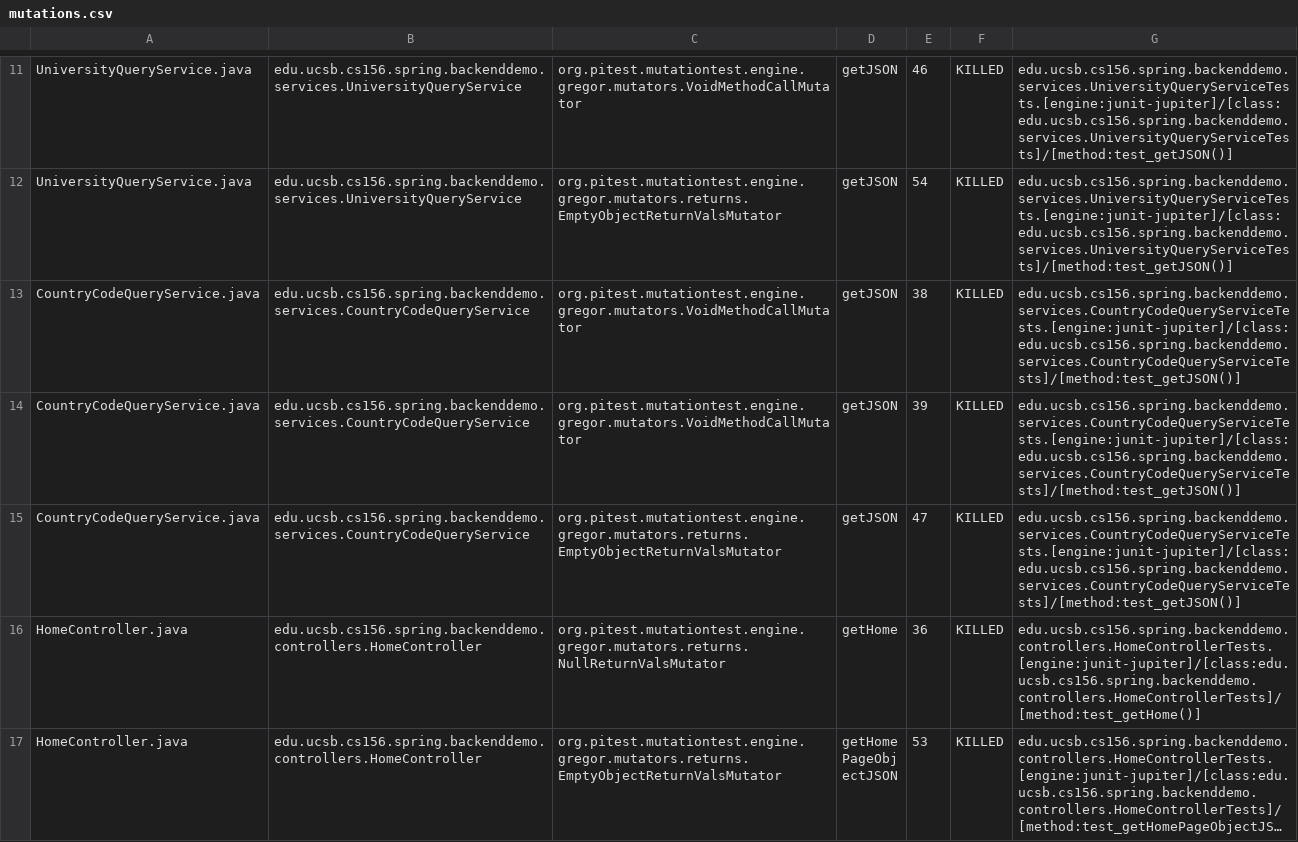
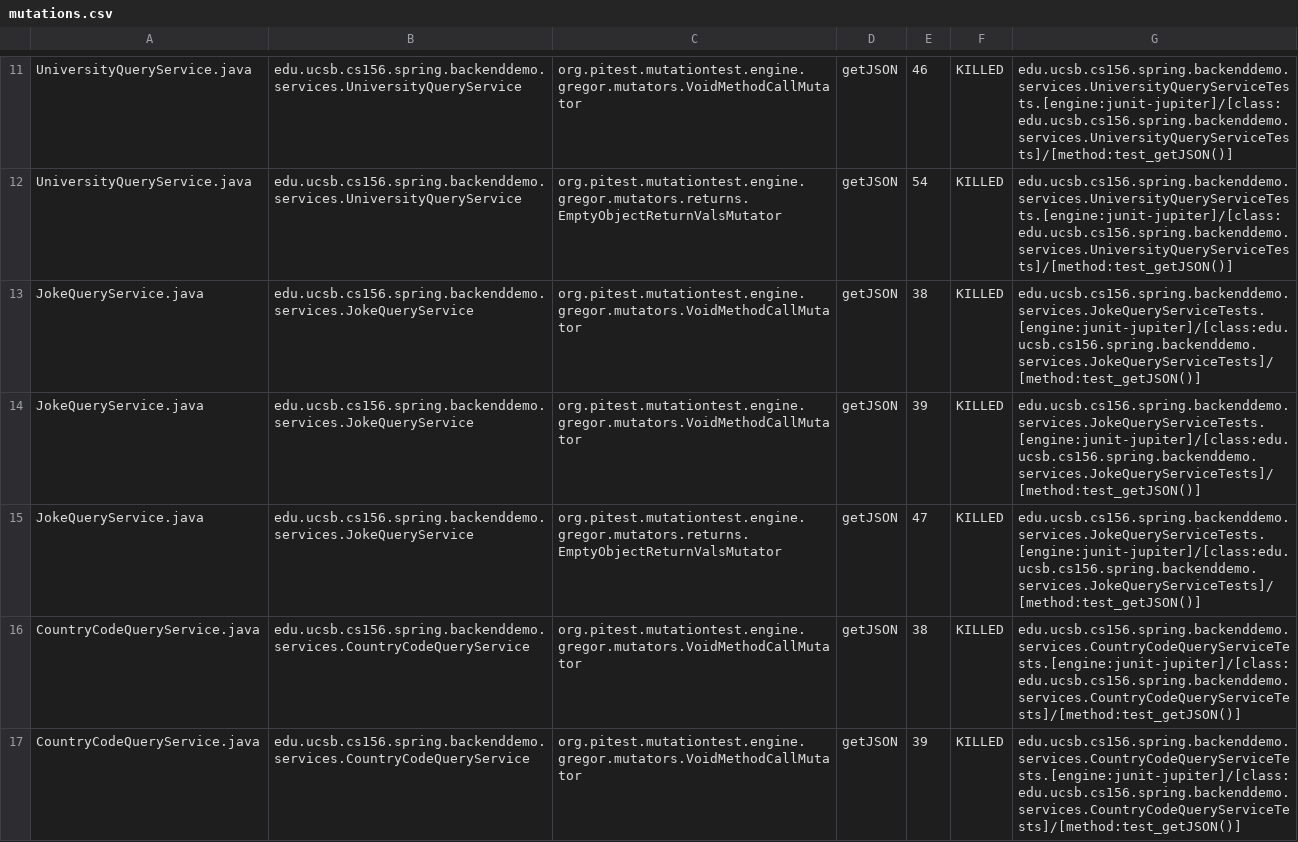
Before and after one commit to ucsb-cs156-f23/team01-f23-5pm-3, a CSV file: pitest/mutations.csv, drawn as a sheet; only a part is shown, gaps mark what is left out; the shorter side is filled out with more unchanged rows; long unchanged cells end in …; the diff names each change by its address in the sheet, - before the commit and + after, or states it on an @@ line.

Commit message:
Deploying to gh-pages from @ ucsb-cs156-f23/team01-f23-5pm-3@eb099dc981370af4b228dc7d8cb1fe6d9d3826c3 🚀

```diff
--- a/pitest/mutations.csv
+++ b/pitest/mutations.csv
+row 13: JokeQueryService.java | edu.ucsb.cs156.spring.backenddemo.services.JokeQueryService | org.pitest.mutationtest.engine.gregor.mutators.VoidMethodCallMutator | getJSON | 38 | KILLED | edu.ucsb.cs156.spring.backenddemo.services.JokeQueryServiceTests.[engine:junit-jupiter]/[class:edu.ucsb.cs156.spring.backenddemo.services.JokeQueryServiceTests]/[method:test_getJSON()]
+row 14: JokeQueryService.java | edu.ucsb.cs156.spring.backenddemo.services.JokeQueryService | org.pitest.mutationtest.engine.gregor.mutators.VoidMethodCallMutator | getJSON | 39 | KILLED | edu.ucsb.cs156.spring.backenddemo.services.JokeQueryServiceTests.[engine:junit-jupiter]/[class:edu.ucsb.cs156.spring.backenddemo.services.JokeQueryServiceTests]/[method:test_getJSON()]
+row 15: JokeQueryService.java | edu.ucsb.cs156.spring.backenddemo.services.JokeQueryService | org.pitest.mutationtest.engine.gregor.mutators.returns.EmptyObjectReturnValsMutator | getJSON | 47 | KILLED | edu.ucsb.cs156.spring.backenddemo.services.JokeQueryServiceTests.[engine:junit-jupiter]/[class:edu.ucsb.cs156.spring.backenddemo.services.JokeQueryServiceTests]/[method:test_getJSON()]
```
Also changed, not shown: 13 other files.
